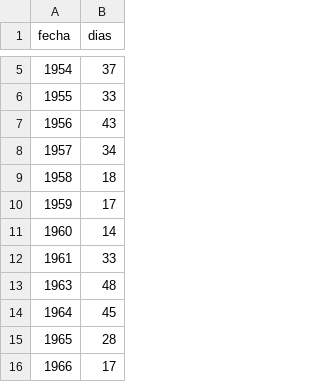
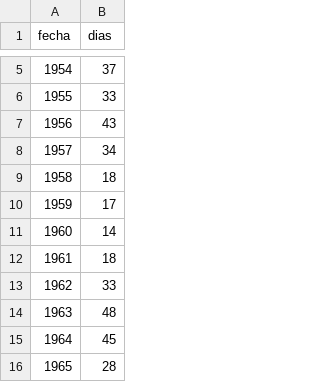
Before and after one commit to vulturno/forno, a CSV file: heladas.csv, drawn as a sheet; only a part is shown, gaps mark what is left out; the shorter side is filled out with more unchanged rows; addresses are those after the commit; the diff names each change by its address in the sheet, - before the commit and + after, or states it on an @@ line.

Commit message:
corrigiendo errores en el csv de heladas

```diff
--- a/heladas.csv
+++ b/heladas.csv
+row 12: 1961 | 18
@@ column A (fecha) renumbered in row 13 @@
```
